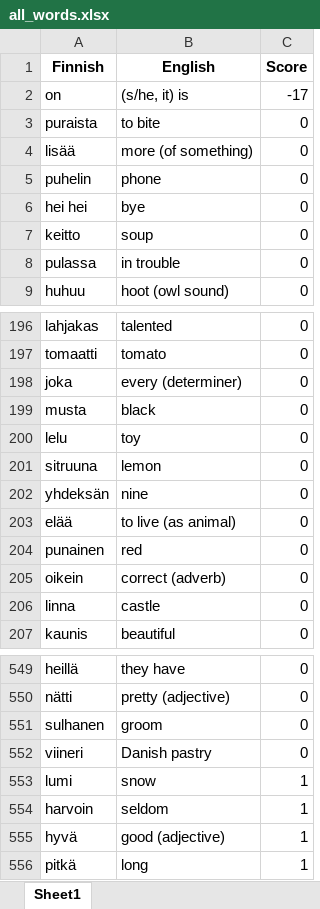
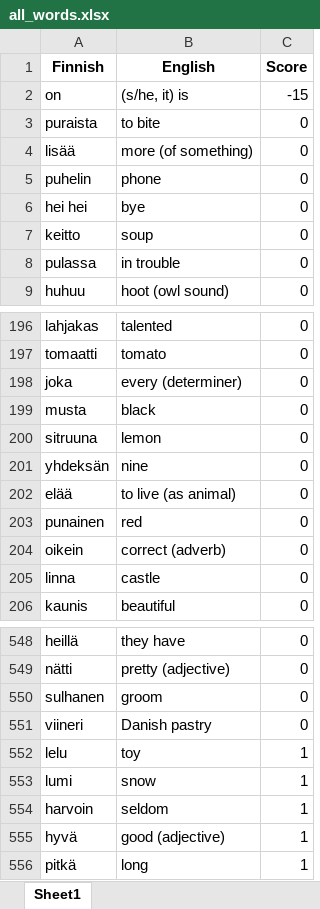
Before and after one commit to teverus/FinnishWordsLearner, an Excel workbook: all_words.xlsx, sheet Sheet1, drawn as a sheet; only a part is shown, gaps mark what is left out; values as stored, in another font and other column widths than the file's, no borders; removed rows and columns are numbered as before the commit, all else as after; the diff names each change by its address in the sheet, - before the commit and + after, or states it on an @@ line.

```diff
--- a/all_words.xlsx (sheet Sheet1)
+++ b/all_words.xlsx (sheet Sheet1)
-C2 (Score): -17
+C2 (Score): -15
-row 200: lelu | toy | 0
+row 552: lelu | toy | 1
```
Also changed, not shown: 5 other files.
